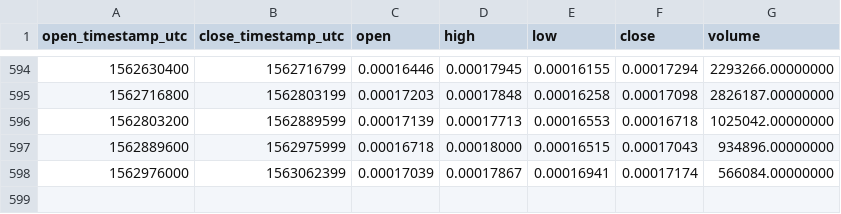
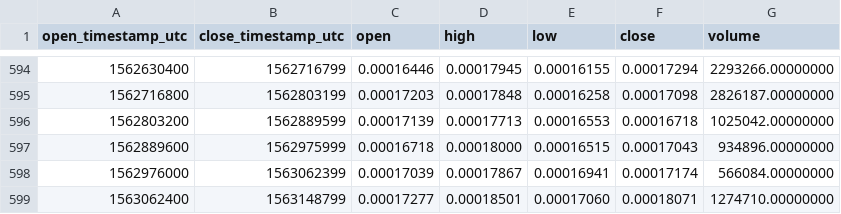
Before and after one commit to cryptobigbro/binance-MANAETH, a CSV file: binance-MANAETH-1d.csv, drawn as a sheet; only a part is shown, gaps mark what is left out.

Commit message:
Update OHLCV data.

```diff
--- a/binance-MANAETH-1d.csv
+++ b/binance-MANAETH-1d.csv
@@ -598 +598,2 @@ open_timestamp_utc,close_timestamp_utc,open,high,low,close,volume
 1562976000,1563062399,0.00017039,0.00017867,0.00016941,0.00017174,566084.00000000
+1563062400,1563148799,0.00017277,0.00018501,0.00017060,0.00018071,1274710.00000000
```
Also changed, not shown: 1 other file.
